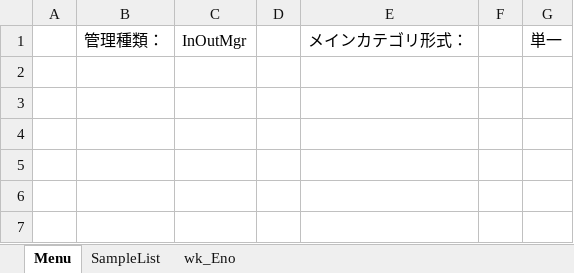
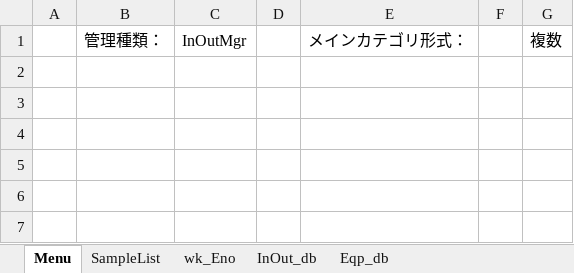
Before and after one commit to tkskwmt/SampleList_photos, an Excel workbook: layout/SampleList_photos.xlsm, sheet Menu, drawn as a sheet; only a part is shown; values as stored, in another font and other column widths than the file's, no borders; charts and pictures not drawn; the diff names each change by its address in the sheet, - before the commit and + after, or states it on an @@ line.

```diff
--- a/layout/SampleList_photos.xlsm (sheet Menu)
+++ b/layout/SampleList_photos.xlsm (sheet Menu)
+sheet tab: InOut_db
+sheet tab: Eqp_db
-G1: 単一
+G1: 複数
```
Also changed, not shown: sheet SampleList, charts or pictures, 5 other files.
